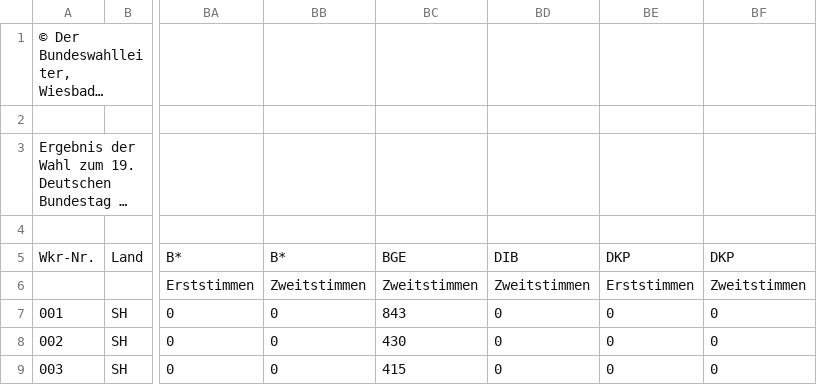
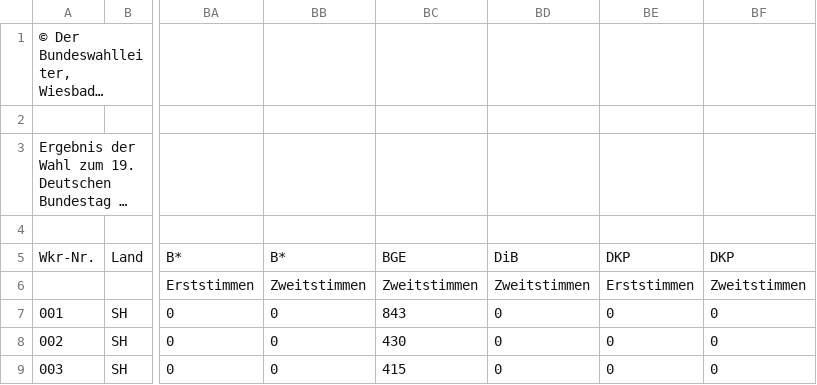
Before and after one commit to RayenManai/BundestagswahlInformationssystem, a CSV file: csv_data/btwkr21_umrechnung_btw17.csv, drawn as a sheet; only a part is shown, gaps mark what is left out; long unchanged cells end in …; the diff names each change by its address in the sheet, - before the commit and + after, or states it on an @@ line.

```diff
--- a/csv_data/btwkr21_umrechnung_btw17.csv
+++ b/csv_data/btwkr21_umrechnung_btw17.csv
-BD5: DIB
+BD5: DiB
```
Also changed, not shown: 3 other files.
